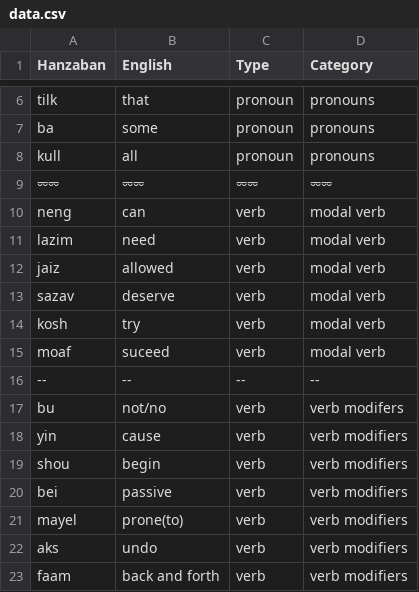
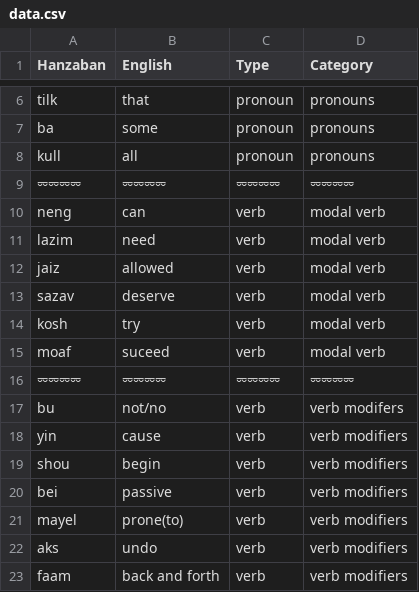
Before and after one commit to pearlykatt/mtd-starter, a CSV file: data.csv, drawn as a sheet; only a part is shown, gaps mark what is left out; removed rows and columns are numbered as before the commit, all else as after; the diff names each change by its address in the sheet, - before the commit and + after, or states it on an @@ line.

Commit message:
Update data.csv

```diff
--- a/data.csv
+++ b/data.csv
-row 9: ⏔⏔ | ⏔⏔ | ⏔⏔ | ⏔⏔
+row 9: ⏔⏔⏔⏔ | ⏔⏔⏔⏔ | ⏔⏔⏔⏔ | ⏔⏔⏔⏔
-row 16: -- | -- | -- | --
+row 16: ⏔⏔⏔⏔ | ⏔⏔⏔⏔ | ⏔⏔⏔⏔ | ⏔⏔⏔⏔
```
